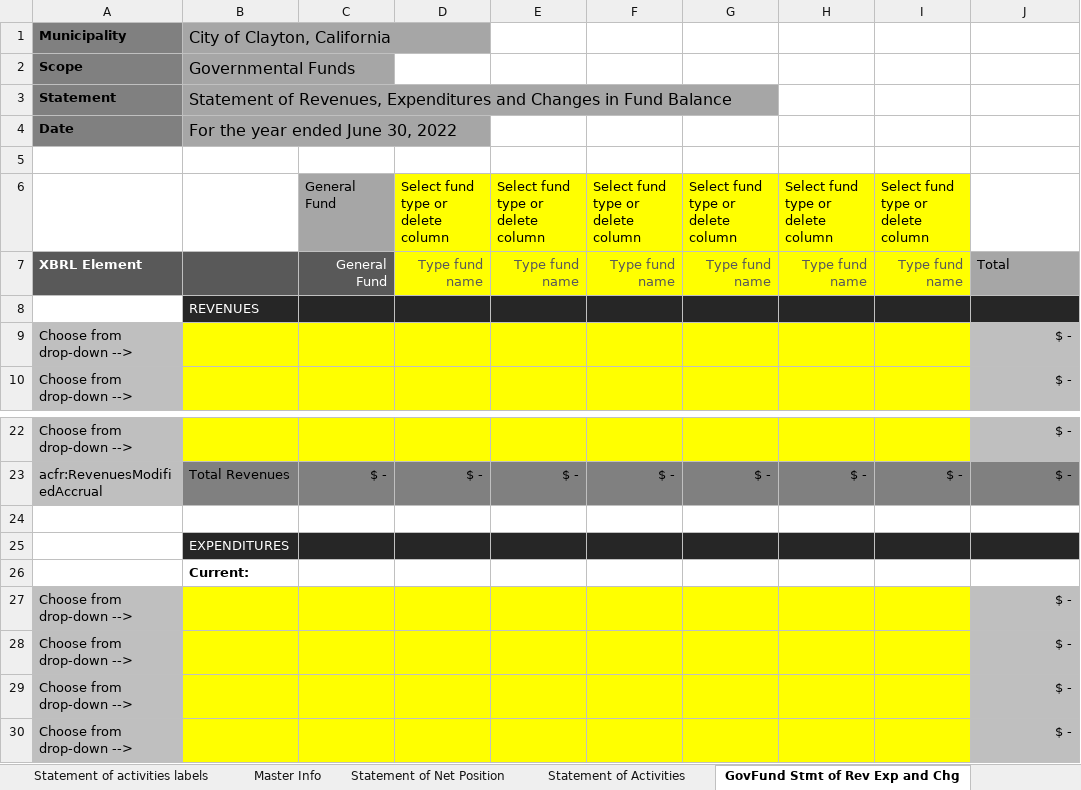
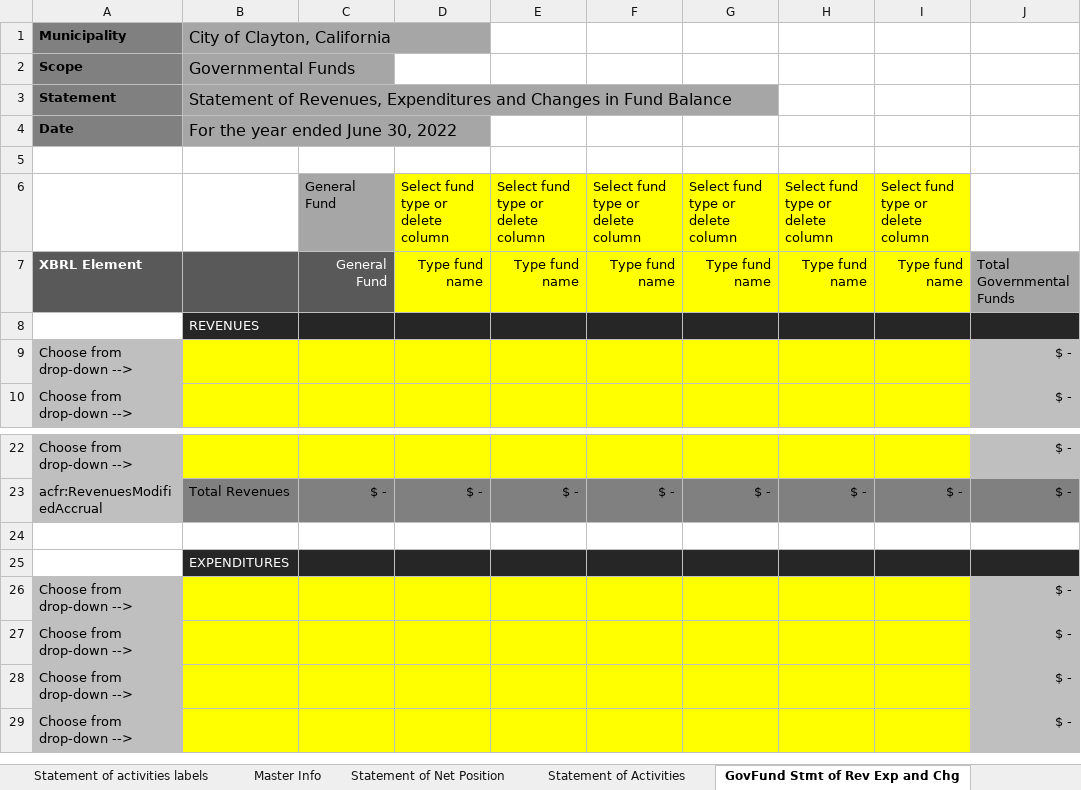
Before and after one commit to closup/process-xbrl, an Excel workbook: static/input_files/ACFR_template.xlsx, sheet GovFund Stmt of Rev Exp and Chg, drawn as a sheet; only a part is shown, gaps mark what is left out; values as stored, in another font and other column widths than the file's, no borders; conditional formats not drawn; the diff names each change by its address in the sheet, - before the commit and + after, or states it on an @@ line.

```diff
--- a/static/input_files/ACFR_template.xlsx (sheet GovFund Stmt of Rev Exp and Chg)
+++ b/static/input_files/ACFR_template.xlsx (sheet GovFund Stmt of Rev Exp and Chg)
-D7:I7 text colour: #595959
+D7:I7 text colour: black
-J7: Total
+J7: Total Governmental Funds
-row 26:  | Current:
```
Also changed, not shown: sheet Statement of activities labels, static/input_files/samples/Clayton.xlsx, 7 other files.
